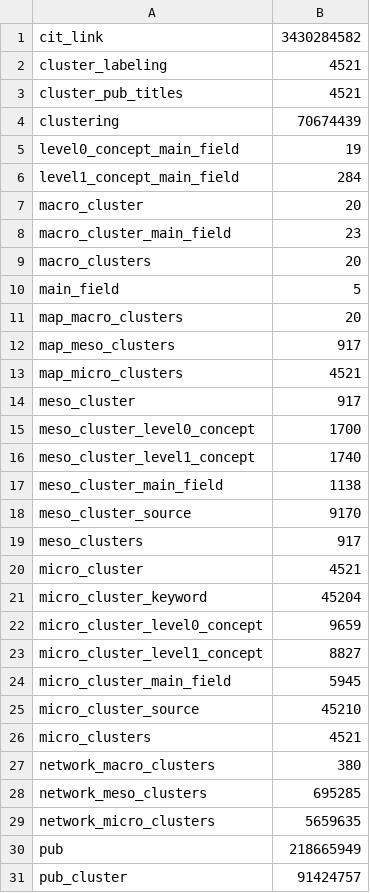
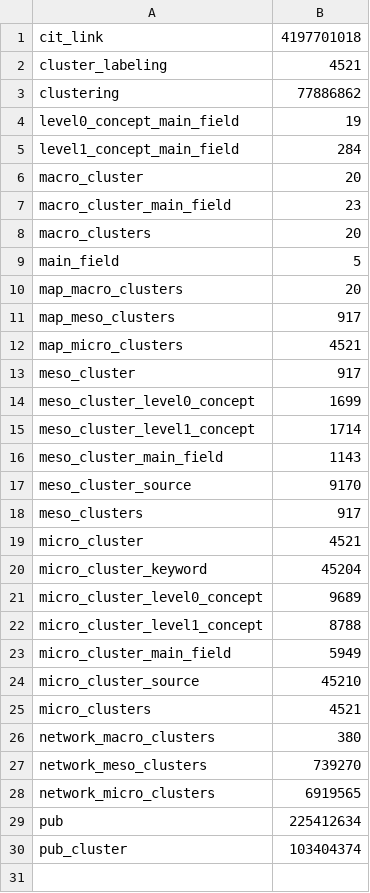
Before and after one commit to CWTSLeiden/CWTS-OpenAlex-databases, a TSV file: data/validation/openalex_2024aug_classification_row_count_tables.tsv (was data/validation/openalex_2023nov_classification_row_count_tables.tsv), drawn as a sheet.

```diff
--- a/data/validation/openalex_2023nov_classification_row_count_tables.tsv
+++ b/data/validation/openalex_2024aug_classification_row_count_tables.tsv
@@ -1,5 +1,4 @@
-cit_link	3430284582
+cit_link	4197701018
 cluster_labeling	4521
-cluster_pub_titles	4521
-clustering	70674439
+clustering	77886862
 level0_concept_main_field	19
@@ -14,5 +13,5 @@ map_micro_clusters	4521
 meso_cluster	917
-meso_cluster_level0_concept	1700
-meso_cluster_level1_concept	1740
-meso_cluster_main_field	1138
+meso_cluster_level0_concept	1699
+meso_cluster_level1_concept	1714
+meso_cluster_main_field	1143
 meso_cluster_source	9170
@@ -21,5 +20,5 @@ micro_cluster	4521
 micro_cluster_keyword	45204
-micro_cluster_level0_concept	9659
-micro_cluster_level1_concept	8827
-micro_cluster_main_field	5945
+micro_cluster_level0_concept	9689
+micro_cluster_level1_concept	8788
+micro_cluster_main_field	5949
 micro_cluster_source	45210
@@ -27,5 +26,5 @@ micro_clusters	4521
 network_macro_clusters	380
-network_meso_clusters	695285
-network_micro_clusters	5659635
-pub	218665949
-pub_cluster	91424757
+network_meso_clusters	739270
+network_micro_clusters	6919565
+pub	225412634
+pub_cluster	103404374
```
Also changed, not shown: data/validation/openalex_2024aug_classification_data_types.tsv.
